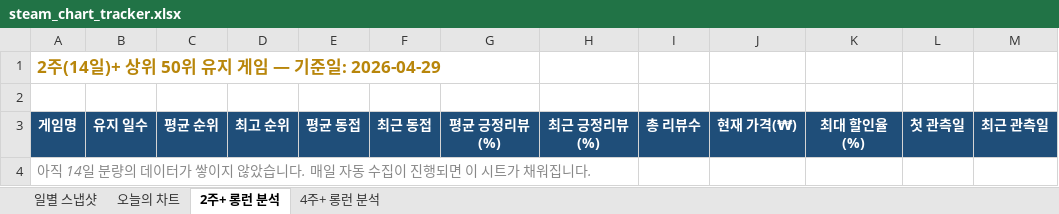
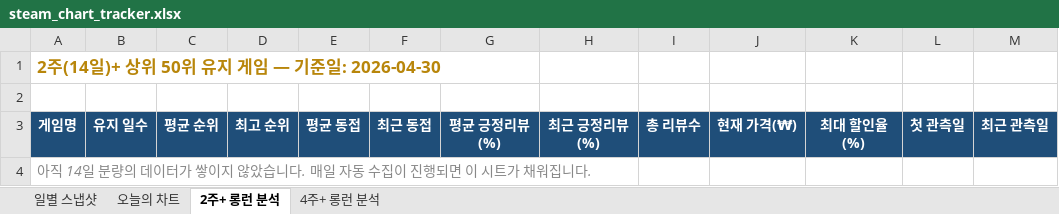
Before and after one commit to ahroyun/steam-tracker, an Excel workbook: steam_chart_tracker.xlsx, sheet 2주+ 롱런 분석, drawn as a sheet; values as stored, in another font and other column widths than the file's, no borders; the diff names each change by its address in the sheet, - before the commit and + after, or states it on an @@ line.

```diff
--- a/steam_chart_tracker.xlsx (sheet 2주+ 롱런 분석)
+++ b/steam_chart_tracker.xlsx (sheet 2주+ 롱런 분석)
-A1: 2주(14일)+ 상위 50위 유지 게임 — 기준일: 2026-04-29
+A1: 2주(14일)+ 상위 50위 유지 게임 — 기준일: 2026-04-30
```
Also changed, not shown: sheet 일별 스냅샷, sheet 4주+ 롱런 분석, sheet 오늘의 차트, 1 other file.
